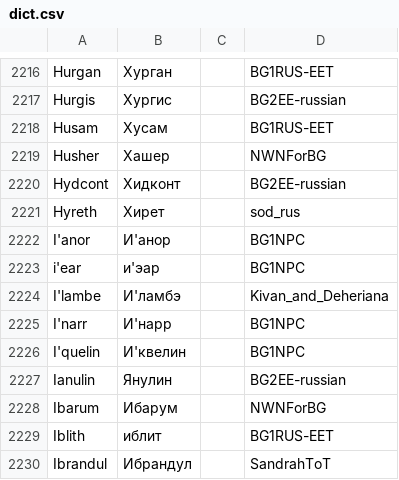
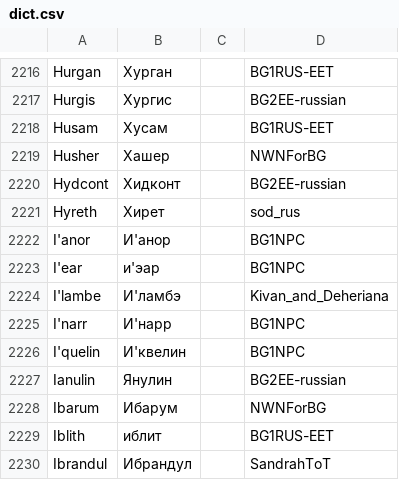
Before and after one commit to abalabokhin/translate_tra, a CSV file: tra_files_llm_translating/dict.csv, drawn as a sheet; only a part is shown, gaps mark what is left out.

Commit message:
Update dict.csv

```diff
--- a/tra_files_llm_translating/dict.csv
+++ b/tra_files_llm_translating/dict.csv
@@ -2222,3 +2222,3 @@ Hyreth,Хирет,,sod_rus
 I'anor,И'анор,,BG1NPC
-i'ear,и'эар,,BG1NPC
+I'ear,и'эар,,BG1NPC
 I'lambe,И'ламбэ,,Kivan_and_Deheriana
```
